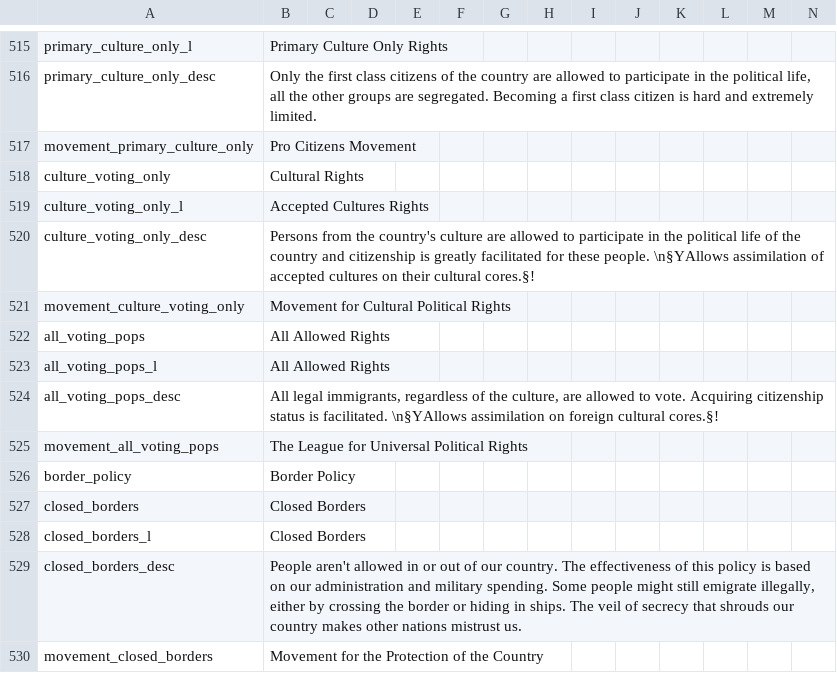
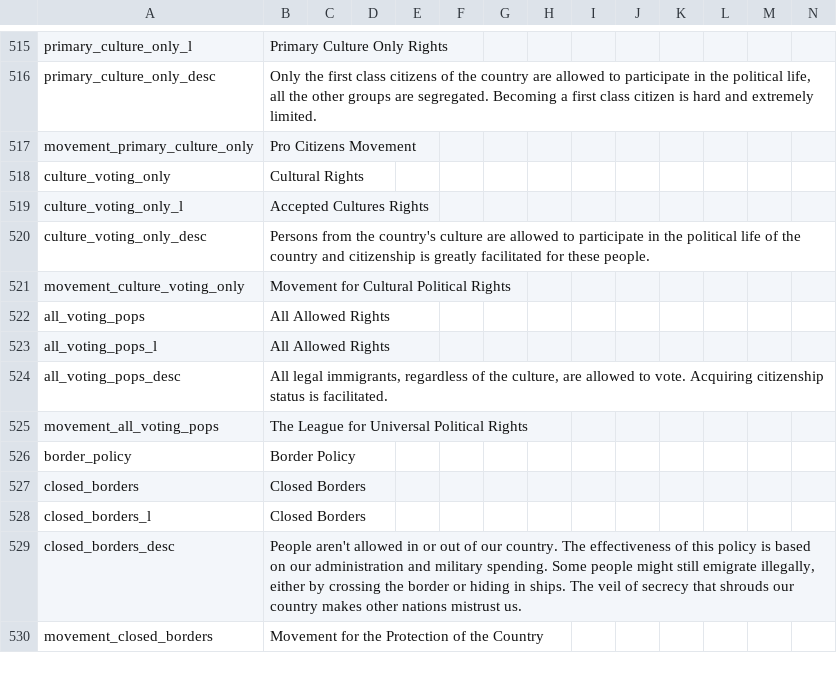
Before and after one commit to GeneralTownes/Historical_MP_Series_Vic2, a CSV file: HMPS/localisation/00_HPM_Misc.csv, drawn as a sheet; only a part is shown, gaps mark what is left out.

```diff
--- a/HMPS/localisation/00_HPM_Misc.csv
+++ b/HMPS/localisation/00_HPM_Misc.csv
@@ -519,3 +519,3 @@ culture_voting_only;Cultural Rights;;;;;;;;;;;;;
 culture_voting_only_l;Accepted Cultures Rights;;;;;;;;;;;;;
-culture_voting_only_desc;Persons from the country's culture are allowed to participate in the political life of the country and citizenship is greatly facilitated for these people. \n§YAllows assimilation of accepted cultures on their cultural cores.§!;;;;;;;;;;;;;
+culture_voting_only_desc;Persons from the country's culture are allowed to participate in the political life of the country and citizenship is greatly facilitated for these people.;;;;;;;;;;;;;
 movement_culture_voting_only;Movement for Cultural Political Rights;;;;;;;;;;;;;
@@ -523,3 +523,3 @@ all_voting_pops;All Allowed Rights;;;;;;;;;;;;;
 all_voting_pops_l;All Allowed Rights;;;;;;;;;;;;;
-all_voting_pops_desc;All legal immigrants, regardless of the culture, are allowed to vote. Acquiring citizenship status is facilitated. \n§YAllows assimilation on foreign cultural cores.§!;;;;;;;;;;;;;
+all_voting_pops_desc;All legal immigrants, regardless of the culture, are allowed to vote. Acquiring citizenship status is facilitated.;;;;;;;;;;;;;
 movement_all_voting_pops;The League for Universal Political Rights;;;;;;;;;;;;;
```
Also changed, not shown: HMPS/localisation/0000_mine.csv, 10 other files.
